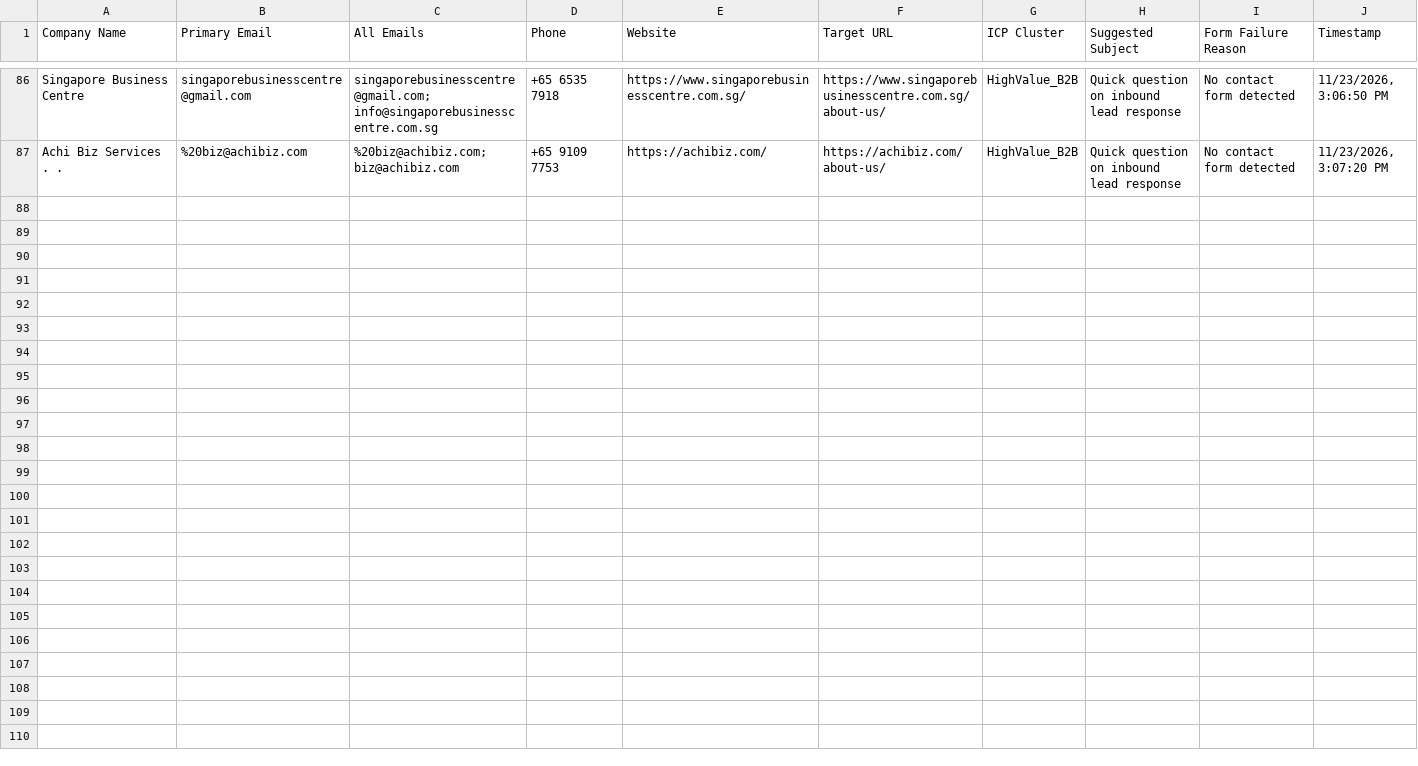
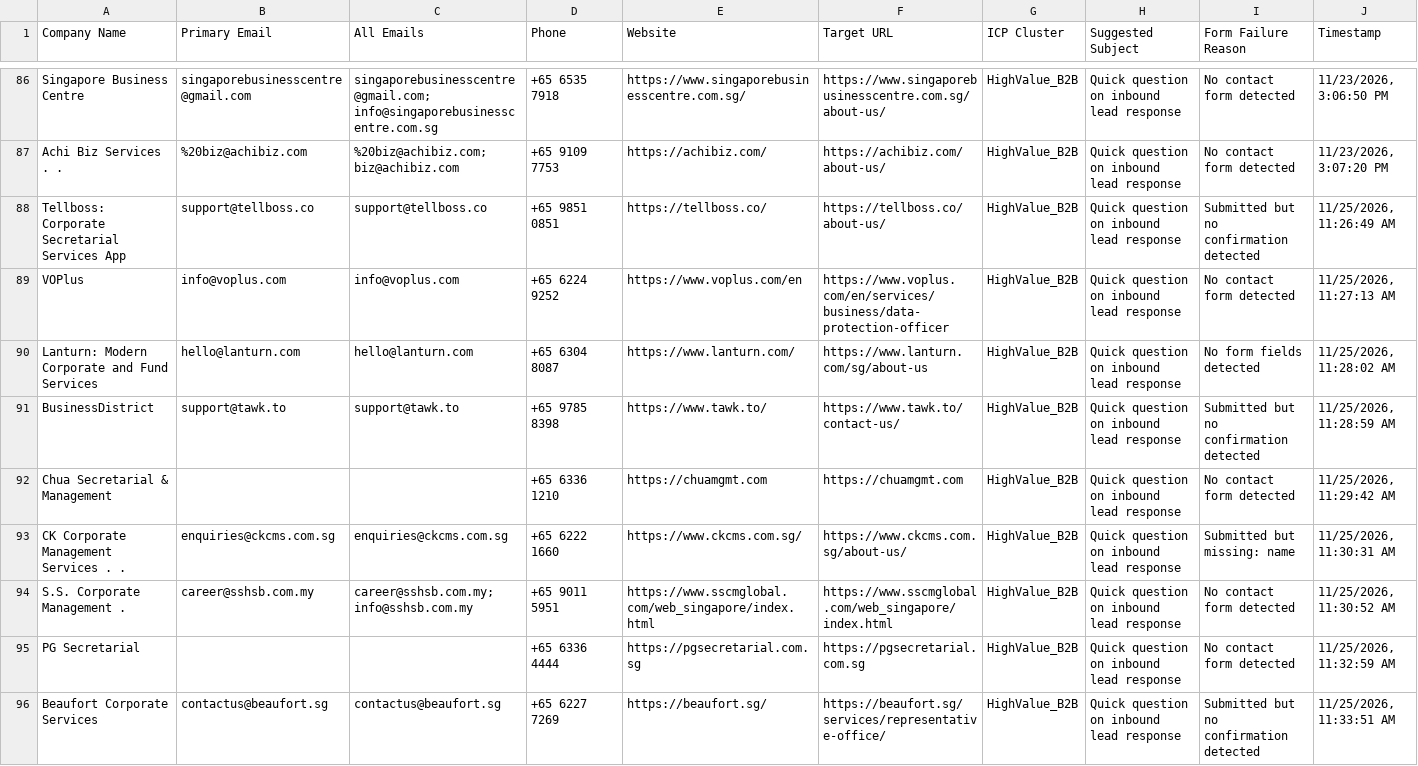
Before and after one commit to AhtehshamSanandwala/outreach-automation, a CSV file: form_results/cold_email_highvalue_b2b_leads.csv, drawn as a sheet; only a part is shown, gaps mark what is left out.

```diff
--- a/form_results/cold_email_highvalue_b2b_leads.csv
+++ b/form_results/cold_email_highvalue_b2b_leads.csv
@@ -87 +87,10 @@ Singapore Business Centre,singaporebusinesscentre@gmail.com,singaporebusinesscen
 Achi Biz Services . .,%20biz@achibiz.com,%20biz@achibiz.com; biz@achibiz.com,+65 9109 7753,https://achibiz.com/,https://achibiz.com/about-us/,HighValue_B2B,Quick question on inbound lead response,No contact form detected,"11/23/2026, 3:07:20 PM"
+Tellboss: Corporate Secretarial Services App,support@tellboss.co,support@tellboss.co,+65 9851 0851,https://tellboss.co/,https://tellboss.co/about-us/,HighValue_B2B,Quick question on inbound lead response,Submitted but no confirmation detected,"11/25/2026, 11:26:49 AM"
+VOPlus,info@voplus.com,info@voplus.com,+65 6224 9252,https://www.voplus.com/en,https://www.voplus.com/en/services/business/data-protection-officer,HighValue_B2B,Quick question on inbound lead response,No contact form detected,"11/25/2026, 11:27:13 AM"
+Lanturn: Modern Corporate and Fund Services,hello@lanturn.com,hello@lanturn.com,+65 6304 8087,https://www.lanturn.com/,https://www.lanturn.com/sg/about-us,HighValue_B2B,Quick question on inbound lead response,No form fields detected,"11/25/2026, 11:28:02 AM"
+BusinessDistrict,support@tawk.to,support@tawk.to,+65 9785 8398,https://www.tawk.to/,https://www.tawk.to/contact-us/,HighValue_B2B,Quick question on inbound lead response,Submitted but no confirmation detected,"11/25/2026, 11:28:59 AM"
+Chua Secretarial & Management,,,+65 6336 1210,https://chuamgmt.com,https://chuamgmt.com,HighValue_B2B,Quick question on inbound lead response,No contact form detected,"11/25/2026, 11:29:42 AM"
+CK Corporate Management Services . .,enquiries@ckcms.com.sg,enquiries@ckcms.com.sg,+65 6222 1660,https://www.ckcms.com.sg/,https://www.ckcms.com.sg/about-us/,HighValue_B2B,Quick question on inbound lead response,Submitted but missing:  name,"11/25/2026, 11:30:31 AM"
+S.S. Corporate Management  .,career@sshsb.com.my,career@sshsb.com.my; info@sshsb.com.my,+65 9011 5951,https://www.sscmglobal.com/web_singapore/index.html,https://www.sscmglobal.com/web_singapore/index.html,HighValue_B2B,Quick question on inbound lead response,No contact form detected,"11/25/2026, 11:30:52 AM"
+PG Secretarial,,,+65 6336 4444,https://pgsecretarial.com.sg,https://pgsecretarial.com.sg,HighValue_B2B,Quick question on inbound lead response,No contact form detected,"11/25/2026, 11:32:59 AM"
+Beaufort Corporate Services,contactus@beaufort.sg,contactus@beaufort.sg,+65 6227 7269,https://beaufort.sg/,https://beaufort.sg/services/representative-office/,HighValue_B2B,Quick question on inbound lead response,Submitted but no confirmation detected,"11/25/2026, 11:33:51 AM"
```
Also changed, not shown: form_results/captcha_blocked.csv, form_results/cold_email_agency_leads.csv, 12 other files.
